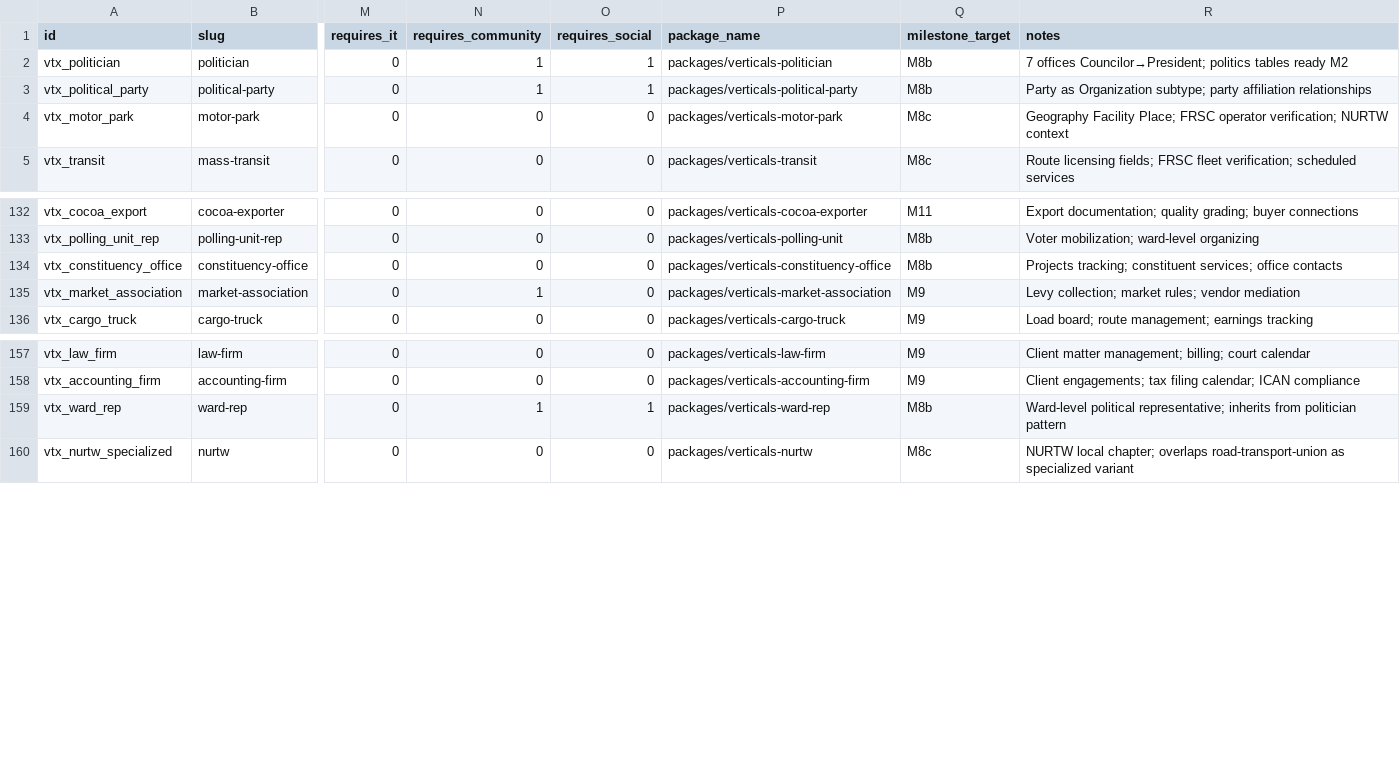
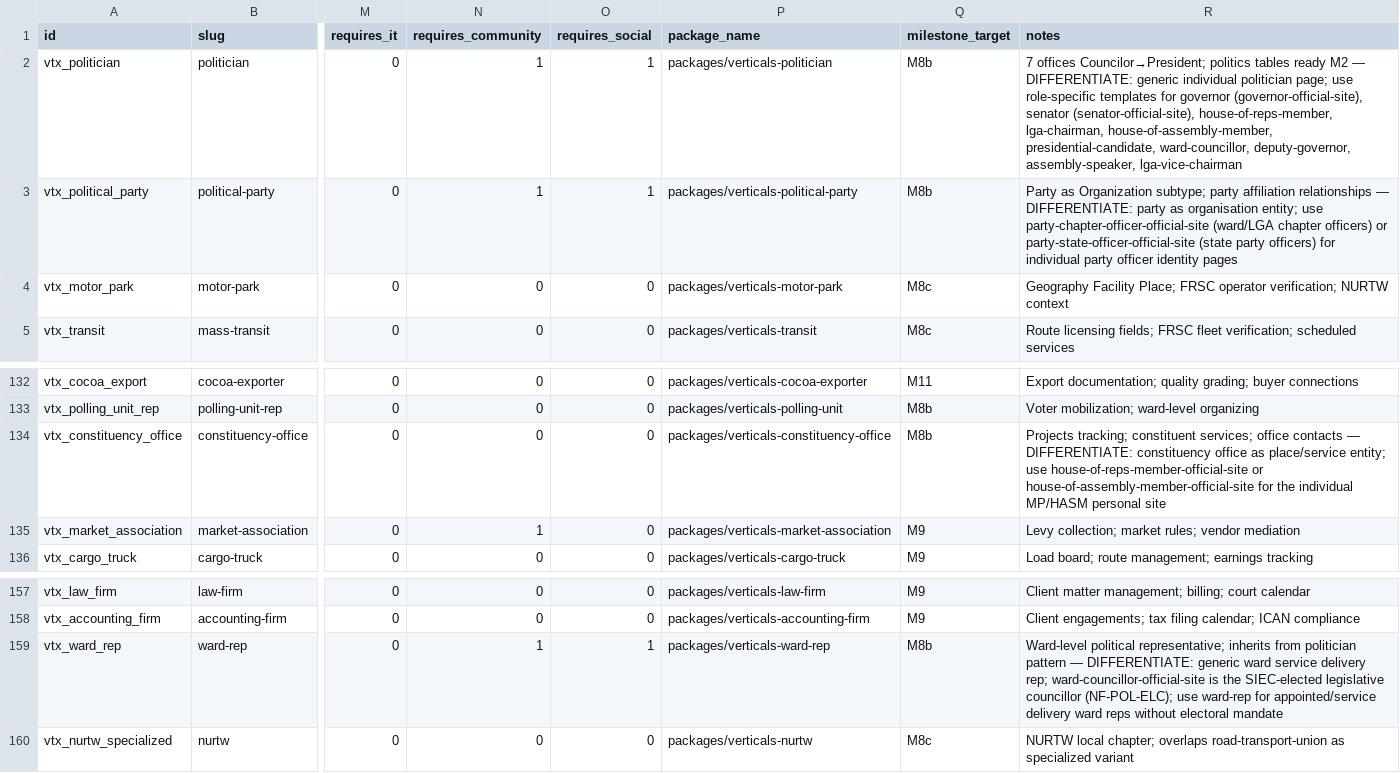
Before and after one commit to WebWakaOS/WebWaka, a CSV file: infra/db/seeds/0004_verticals-master.csv, drawn as a sheet; only a part is shown, gaps mark what is left out; the diff names each change by its address in the sheet, - before the commit and + after, or states it on an @@ line.

```diff
--- a/infra/db/seeds/0004_verticals-master.csv
+++ b/infra/db/seeds/0004_verticals-master.csv
-R2 (notes): …ready M2
+R2 (notes): …ready M2 — DIFFERENTIATE: generic individual politician page; use role-specific templates for governor (governor-official-site), senator (senator-official-site), house-of-reps-member, lga-chairman, house-of-assembly-member, presidential-candidate, ward-councillor, deputy-governor, assembly-speaker, lga-vice-chairman
-R3 (notes): …affiliation relationships
+R3 (notes): …affiliation relationships — DIFFERENTIATE: party as organisation entity; use party-chapter-officer-official-site (ward/LGA chapter officers) or party-state-officer-official-site (state party officers) for individual party officer identity pages
-R134 (notes): …office contacts
+R134 (notes): …office contacts — DIFFERENTIATE: constituency office as place/service entity; use house-of-reps-member-official-site or house-of-assembly-member-official-site for the individual MP/HASM personal site
-R159 (notes): …politician pattern
+R159 (notes): …politician pattern — DIFFERENTIATE: generic ward service delivery rep; ward-councillor-official-site is the SIEC-elected legislative councillor (NF-POL-ELC); use ward-rep for appointed/service delivery ward reps without electoral mandate
```
Also changed, not shown: 2 other files.
